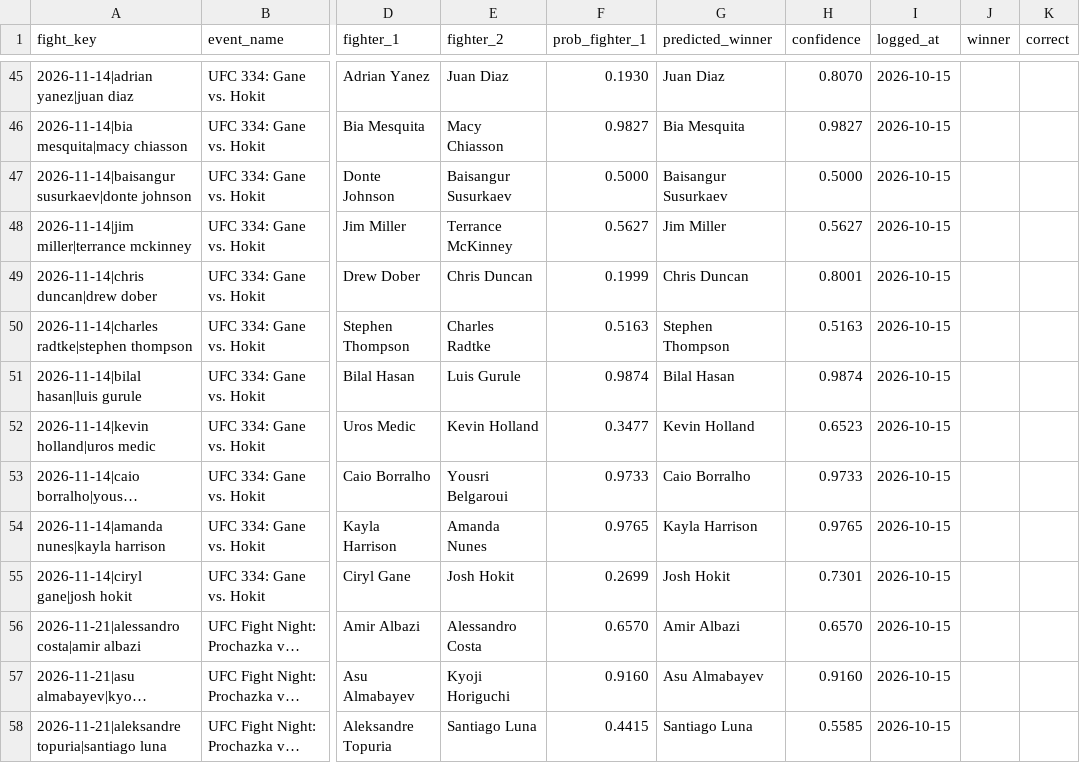
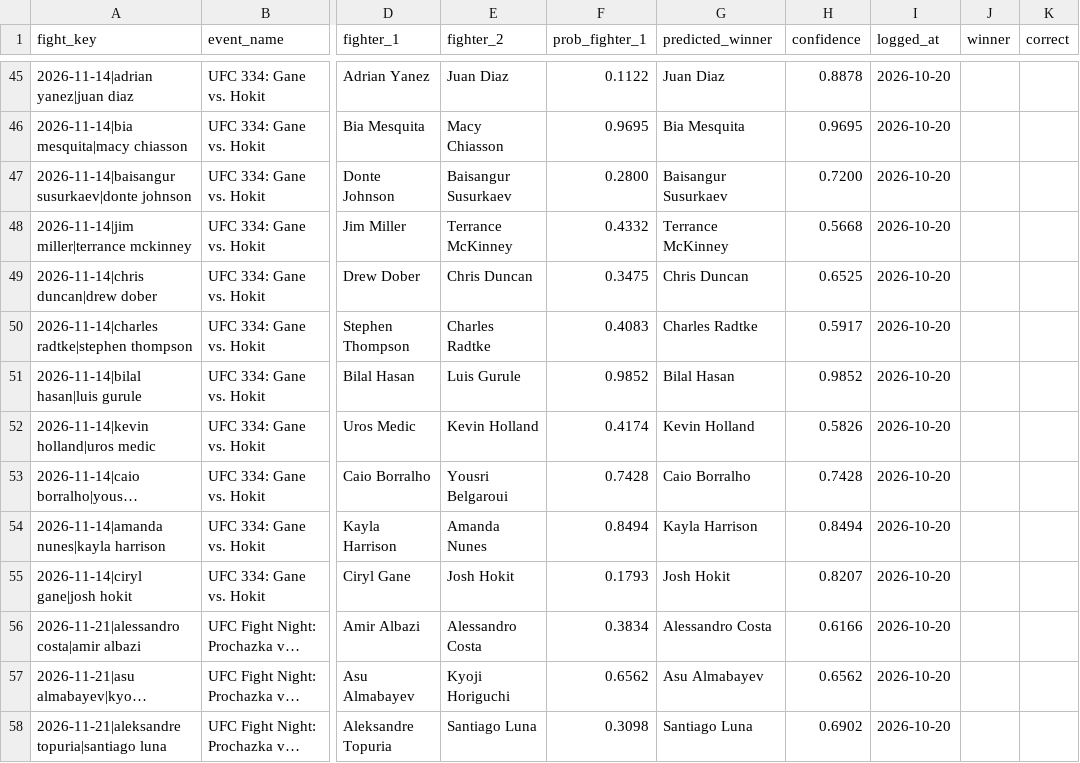
Before and after one commit to larissapavan/fight-intelligence, a CSV file: data/raw/prediction_log.csv, drawn as a sheet; only a part is shown, gaps mark what is left out; long unchanged cells end in …; the diff covers the shown part only; the diff names each change by its address in the sheet, - before the commit and + after, or states it on an @@ line.

```diff
--- a/data/raw/prediction_log.csv
+++ b/data/raw/prediction_log.csv
-F45 (prob_fighter_1): 0.1930
+F45 (prob_fighter_1): 0.1122
-H45 (confidence): 0.8070
+H45 (confidence): 0.8878
-I45:I58 (logged_at): 2026-10-15
+I45:I58 (logged_at): 2026-10-20
-F46 (prob_fighter_1): 0.9827
+F46 (prob_fighter_1): 0.9695
-H46 (confidence): 0.9827
+H46 (confidence): 0.9695
-F47 (prob_fighter_1): 0.5000
+F47 (prob_fighter_1): 0.2800
-H47 (confidence): 0.5000
+H47 (confidence): 0.7200
-F48 (prob_fighter_1): 0.5627
+F48 (prob_fighter_1): 0.4332
-G48 (predicted_winner): Jim Miller
+G48 (predicted_winner): Terrance McKinney
-H48 (confidence): 0.5627
+H48 (confidence): 0.5668
-F49 (prob_fighter_1): 0.1999
+F49 (prob_fighter_1): 0.3475
-H49 (confidence): 0.8001
+H49 (confidence): 0.6525
-F50 (prob_fighter_1): 0.5163
+F50 (prob_fighter_1): 0.4083
-G50 (predicted_winner): Stephen Thompson
+G50 (predicted_winner): Charles Radtke
-H50 (confidence): 0.5163
+H50 (confidence): 0.5917
-F51 (prob_fighter_1): 0.9874
+F51 (prob_fighter_1): 0.9852
-H51 (confidence): 0.9874
+H51 (confidence): 0.9852
-F52 (prob_fighter_1): 0.3477
+F52 (prob_fighter_1): 0.4174
-H52 (confidence): 0.6523
+H52 (confidence): 0.5826
-F53 (prob_fighter_1): 0.9733
+F53 (prob_fighter_1): 0.7428
-H53 (confidence): 0.9733
+H53 (confidence): 0.7428
-F54 (prob_fighter_1): 0.9765
+F54 (prob_fighter_1): 0.8494
-H54 (confidence): 0.9765
+H54 (confidence): 0.8494
-F55 (prob_fighter_1): 0.2699
+F55 (prob_fighter_1): 0.1793
-H55 (confidence): 0.7301
+H55 (confidence): 0.8207
-F56 (prob_fighter_1): 0.6570
+F56 (prob_fighter_1): 0.3834
-G56 (predicted_winner): Amir Albazi
+G56 (predicted_winner): Alessandro Costa
-H56 (confidence): 0.6570
+H56 (confidence): 0.6166
-F57 (prob_fighter_1): 0.9160
+F57 (prob_fighter_1): 0.6562
-H57 (confidence): 0.9160
+H57 (confidence): 0.6562
-F58 (prob_fighter_1): 0.4415
+F58 (prob_fighter_1): 0.3098
-H58 (confidence): 0.5585
+H58 (confidence): 0.6902
```
Also changed, not shown: 140 edited cells elsewhere in this file, 9 other files.
